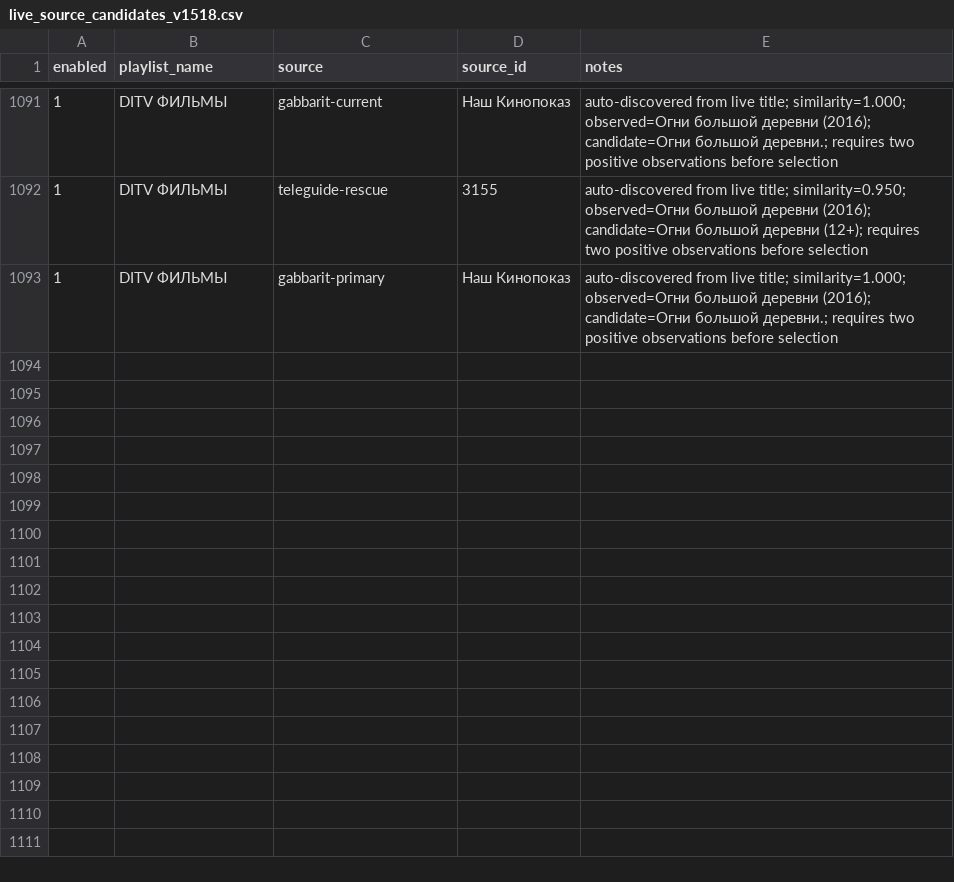
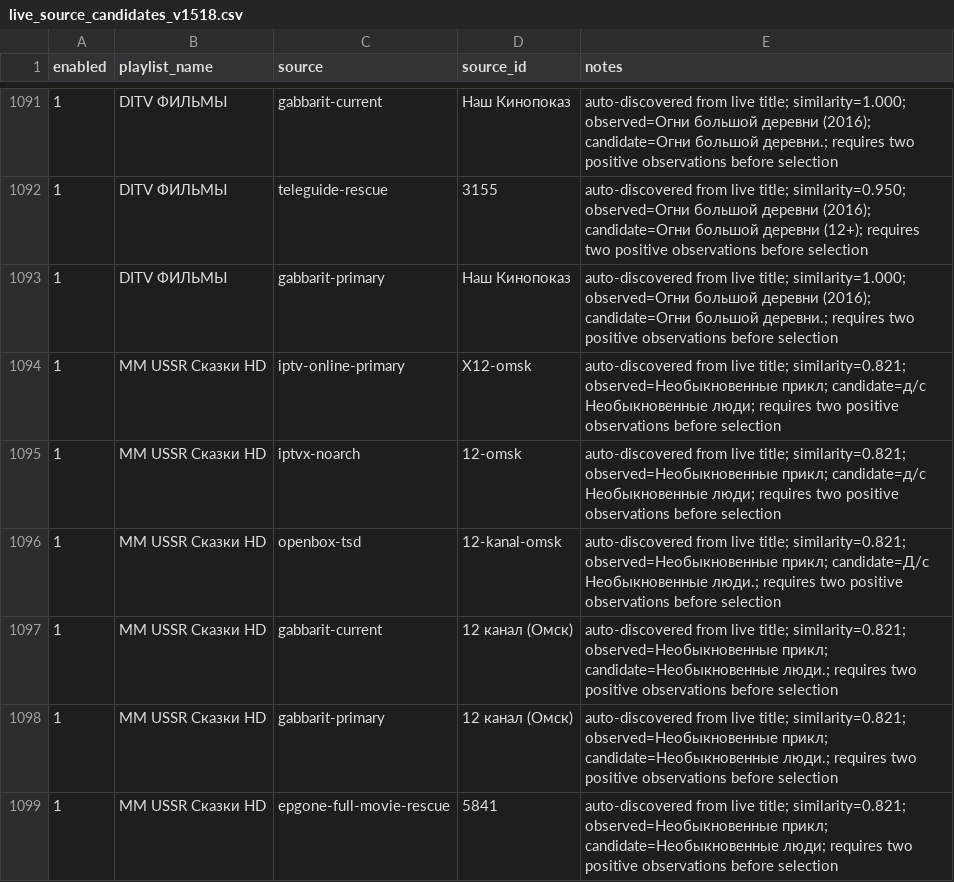
Before and after one commit to peter96son/iptv-epg-builder, a CSV file: data/live_source_candidates_v1518.csv, drawn as a sheet; only a part is shown, gaps mark what is left out.

```diff
--- a/data/live_source_candidates_v1518.csv
+++ b/data/live_source_candidates_v1518.csv
@@ -1093 +1093,7 @@ enabled,playlist_name,source,source_id,notes
 1,DITV ФИЛЬМЫ,gabbarit-primary,Наш Кинопоказ,auto-discovered from live title; similarity=1.000; observed=Огни большой деревни (2016); candidate=Огни большой деревни.; requires two positive observations before selection
+1,MM USSR Сказки HD,iptv-online-primary,X12-omsk,auto-discovered from live title; similarity=0.821; observed=Необыкновенные прикл; candidate=д/с Необыкновенные люди; requires two positive observations before selection
+1,MM USSR Сказки HD,iptvx-noarch,12-omsk,auto-discovered from live title; similarity=0.821; observed=Необыкновенные прикл; candidate=д/с Необыкновенные люди; requires two positive observations before selection
+1,MM USSR Сказки HD,openbox-tsd,12-kanal-omsk,auto-discovered from live title; similarity=0.821; observed=Необыкновенные прикл; candidate=Д/с Необыкновенные люди.; requires two positive observations before selection
+1,MM USSR Сказки HD,gabbarit-current,12 канал (Омск),auto-discovered from live title; similarity=0.821; observed=Необыкновенные прикл; candidate=Необыкновенные люди.; requires two positive observations before selection
+1,MM USSR Сказки HD,gabbarit-primary,12 канал (Омск),auto-discovered from live title; similarity=0.821; observed=Необыкновенные прикл; candidate=Необыкновенные люди.; requires two positive observations before selection
+1,MM USSR Сказки HD,epgone-full-movie-rescue,5841,auto-discovered from live title; similarity=0.821; observed=Необыкновенные прикл; candidate=Необыкновенные люди; requires two positive observations before selection
```
Also changed, not shown: data/live_epg_observations_v1518.csv, 4 other files.
